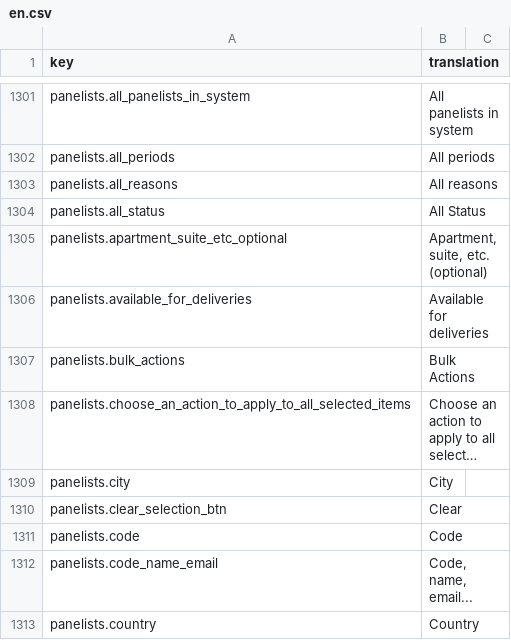
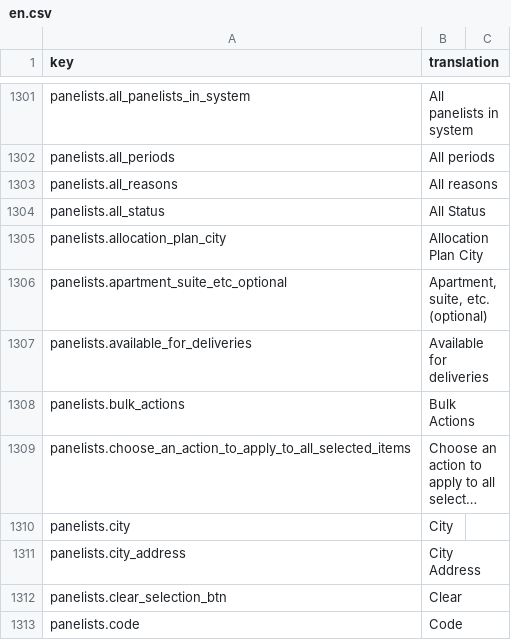
Before and after one commit to IgnacioFernandezSoriano/ONEMS, a CSV file: public/locales/en.csv, drawn as a sheet; only a part is shown, gaps mark what is left out; the shorter side is filled out with more unchanged rows; long unchanged cells end in …; the diff names each change by its address in the sheet, - before the commit and + after, or states it on an @@ line.

```diff
--- a/public/locales/en.csv
+++ b/public/locales/en.csv
+row 1305: panelists.allocation_plan_city | Allocation Plan City
+row 1311: panelists.city_address | City Address
```
Also changed, not shown: public/locales/ar.csv, public/locales/es.csv, 2 other files.
